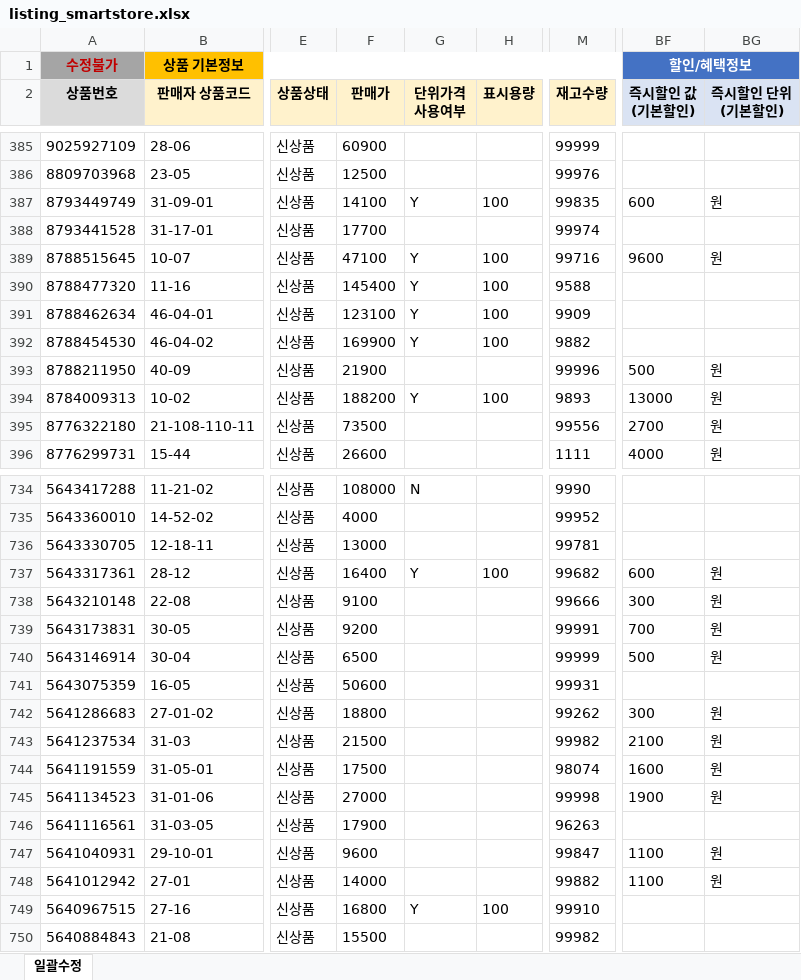
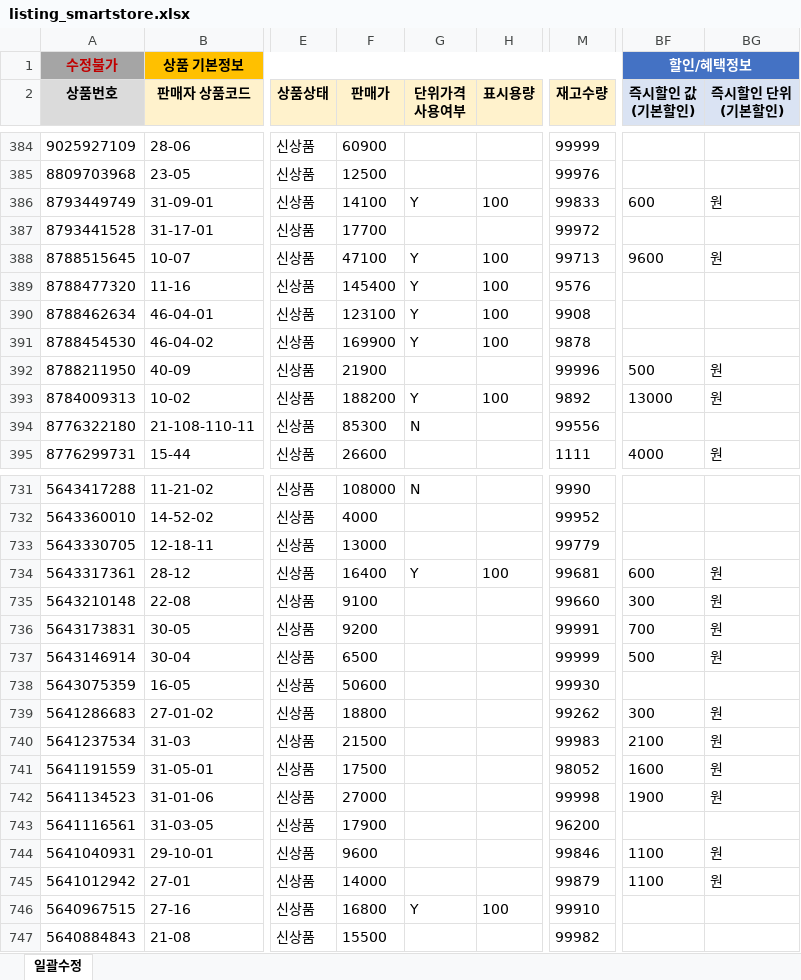
Before and after one commit to OURPROJECTDAO/work-automation-app, an Excel workbook: reference/listing_smartstore.xlsx, sheet 일괄수정, drawn as a sheet; only a part is shown, gaps mark what is left out; values as stored, in another font and other column widths than the file's, no borders; addresses are those after the commit; the diff covers the shown part only; the diff names each change by its address in the sheet, - before the commit and + after, or states it on an @@ line.

```diff
--- a/reference/listing_smartstore.xlsx (sheet 일괄수정)
+++ b/reference/listing_smartstore.xlsx (sheet 일괄수정)
-M386 (재고수량): 99835
+M386 (재고수량): 99833
-M387 (재고수량): 99974
+M387 (재고수량): 99972
-M388 (재고수량): 99716
+M388 (재고수량): 99713
-M389 (재고수량): 9588
+M389 (재고수량): 9576
-M390 (재고수량): 9909
+M390 (재고수량): 9908
-M391 (재고수량): 9882
+M391 (재고수량): 9878
-M393 (재고수량): 9893
+M393 (재고수량): 9892
-F394 (판매가): 73500
+F394 (판매가): 85300
-G394 (단위가격 사용여부): (empty)
+G394 (단위가격 사용여부): N
-BF394 (즉시할인 값 (기본할인)): 2700
+BF394 (즉시할인 값 (기본할인)): (empty)
-BG394 (즉시할인 단위 (기본할인)): 원
+BG394 (즉시할인 단위 (기본할인)): (empty)
-M733 (재고수량): 99781
+M733 (재고수량): 99779
-M734 (재고수량): 99682
+M734 (재고수량): 99681
-M735 (재고수량): 99666
+M735 (재고수량): 99660
-M738 (재고수량): 99931
+M738 (재고수량): 99930
-M740 (재고수량): 99982
+M740 (재고수량): 99983
-M741 (재고수량): 98074
+M741 (재고수량): 98052
-M743 (재고수량): 96263
+M743 (재고수량): 96200
-M744 (재고수량): 99847
+M744 (재고수량): 99846
-M745 (재고수량): 99882
+M745 (재고수량): 99879
```
Also changed, not shown: 3 removed rows and 122 edited cells elsewhere in this sheet.
